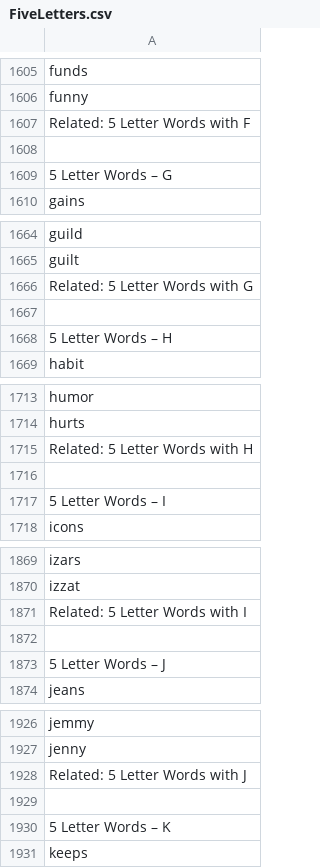
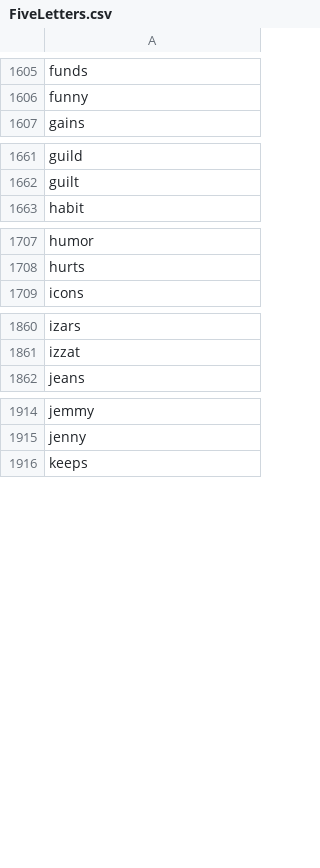
Before and after one commit to Unyxe/CipherChallenge2023, a CSV file: src/Erik/FrequencyAnalysis/Data/FiveLetters.csv, drawn as a sheet; only a part is shown, gaps mark what is left out; the diff covers the shown part only; the diff names each change by its address in the sheet, - before the commit and + after, or states it on an @@ line.

```diff
--- a/src/Erik/FrequencyAnalysis/Data/FiveLetters.csv
+++ b/src/Erik/FrequencyAnalysis/Data/FiveLetters.csv
-row 1607: Related: 5 Letter Words with F
-row 1608: (empty)
-row 1609: 5 Letter Words – G
-row 1666: Related: 5 Letter Words with G
-row 1667: (empty)
-row 1668: 5 Letter Words – H
-row 1715: Related: 5 Letter Words with H
-row 1716: (empty)
-row 1717: 5 Letter Words – I
-row 1871: Related: 5 Letter Words with I
-row 1872: (empty)
-row 1873: 5 Letter Words – J
-row 1928: Related: 5 Letter Words with J
-row 1929: (empty)
-row 1930: 5 Letter Words – K
```
Also changed, not shown: 3 removed rows elsewhere in this file, src/Erik/FrequencyAnalysis/Data/SevenLetters.csv, 5 other files.
